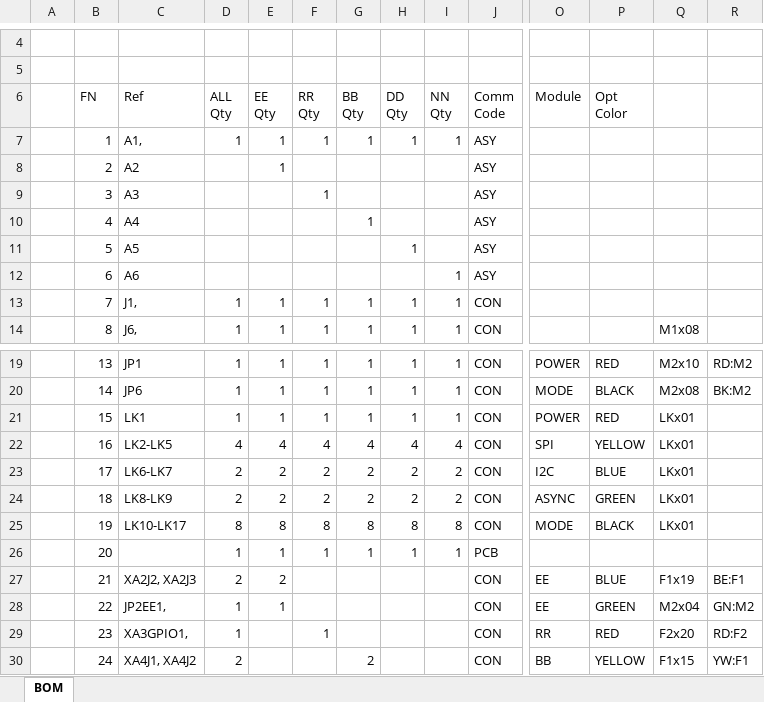
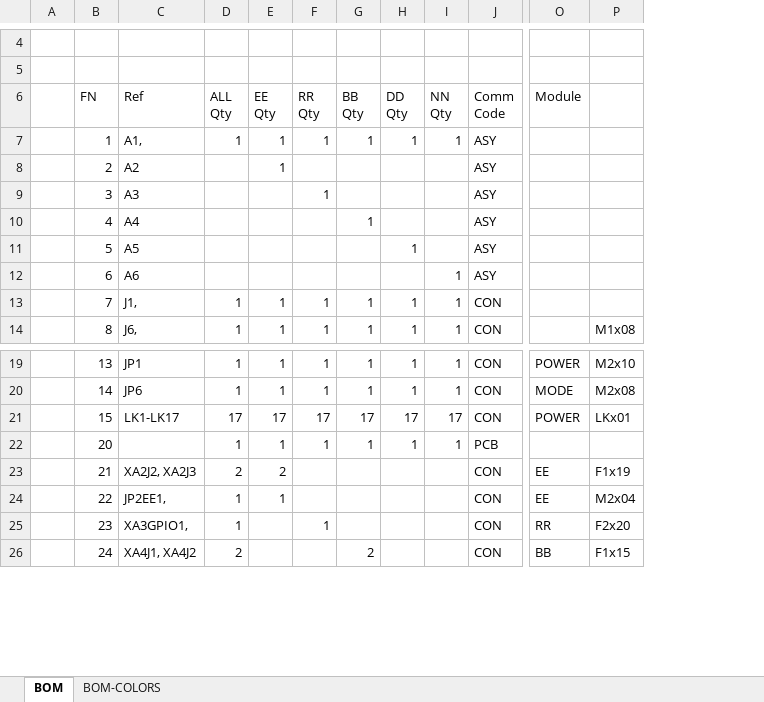
Before and after one commit to hybo-ilidar/hybohat, an Excel workbook: hybohat-bom.xlsx, sheet BOM, drawn as a sheet; only a part is shown, gaps mark what is left out; values as stored, in another font and other column widths than the file's, no cell formats; removed rows and columns are numbered as before the commit, all else as after; rows hold the shown columns only; the diff covers the shown part only; the diff names each change by its address in the sheet, - before the commit and + after, or states it on an @@ line.

```diff
--- a/hybohat-bom.xlsx (sheet BOM)
+++ b/hybohat-bom.xlsx (sheet BOM)
+sheet tab: BOM-COLORS
-column P (Opt Color), rows 19-21: RED | BLACK | RED; rows 27-30: BLUE | GREEN | RED | YELLOW
-column R, rows 19-20: RD:M2 | BK:M2; rows 27-30: BE:F1 | GN:M2 | RD:F2 | YW:F1
-C21 (Ref): LK1
+C21 (Ref): LK1-LK17
-D21 (ALL Qty): 1
+D21 (ALL Qty): 17
-E21 (EE Qty): 1
+E21 (EE Qty): 17
-F21 (RR Qty): 1
+F21 (RR Qty): 17
-G21 (BB Qty): 1
+G21 (BB Qty): 17
-H21 (DD Qty): 1
+H21 (DD Qty): 17
-I21 (NN Qty): 1
+I21 (NN Qty): 17
-row 22:  | 16 | LK2-LK5 | 4 | 4 | 4 | 4 | 4 | 4 | CON | SPI | YELLOW | LKx01
-row 23:  | 17 | LK6-LK7 | 2 | 2 | 2 | 2 | 2 | 2 | CON | I2C | BLUE | LKx01
-row 24:  | 18 | LK8-LK9 | 2 | 2 | 2 | 2 | 2 | 2 | CON | ASYNC | GREEN | LKx01
-row 25:  | 19 | LK10-LK17 | 8 | 8 | 8 | 8 | 8 | 8 | CON | MODE | BLACK | LKx01
```
Also changed, not shown: 6 added rows and 30 removed rows elsewhere in this sheet, cell formats, formulas that keep their value.
